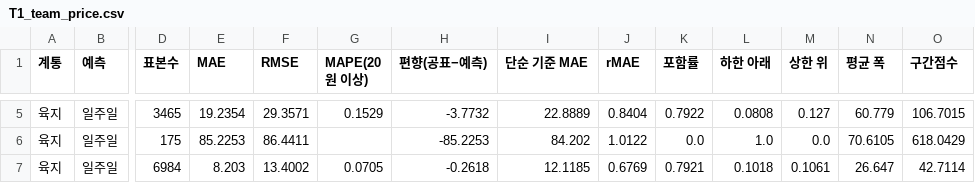
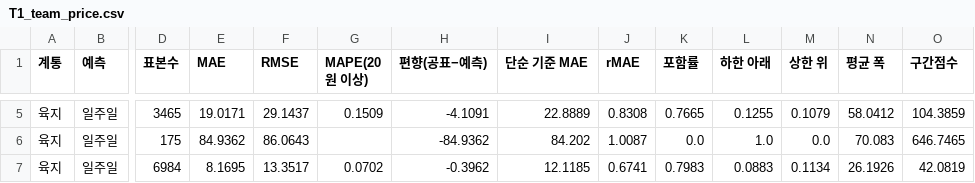
Before and after one commit to enhn16/SMPprediction, a CSV file: smp_forecast_app/outputs/tables/T1_team_price.csv, drawn as a sheet; only a part is shown, gaps mark what is left out; the diff covers the shown part only; the diff names each change by its address in the sheet, - before the commit and + after, or states it on an @@ line.

```diff
--- a/smp_forecast_app/outputs/tables/T1_team_price.csv
+++ b/smp_forecast_app/outputs/tables/T1_team_price.csv
-E5 (MAE): 19.2354
+E5 (MAE): 19.0171
-F5 (RMSE): 29.3571
+F5 (RMSE): 29.1437
-G5 (MAPE(20원 이상)): 0.1529
+G5 (MAPE(20원 이상)): 0.1509
-H5 (편향(공표−예측)): -3.7732
+H5 (편향(공표−예측)): -4.1091
-J5 (rMAE): 0.8404
+J5 (rMAE): 0.8308
-K5 (포함률): 0.7922
+K5 (포함률): 0.7665
-L5 (하한 아래): 0.0808
+L5 (하한 아래): 0.1255
-M5 (상한 위): 0.127
+M5 (상한 위): 0.1079
-N5 (평균 폭): 60.779
+N5 (평균 폭): 58.0412
-O5 (구간점수): 106.7015
+O5 (구간점수): 104.3859
-E6 (MAE): 85.2253
+E6 (MAE): 84.9362
-F6 (RMSE): 86.4411
+F6 (RMSE): 86.0643
-H6 (편향(공표−예측)): -85.2253
+H6 (편향(공표−예측)): -84.9362
-J6 (rMAE): 1.0122
+J6 (rMAE): 1.0087
-N6 (평균 폭): 70.6105
+N6 (평균 폭): 70.083
-O6 (구간점수): 618.0429
+O6 (구간점수): 646.7465
-E7 (MAE): 8.203
+E7 (MAE): 8.1695
-F7 (RMSE): 13.4002
+F7 (RMSE): 13.3517
-G7 (MAPE(20원 이상)): 0.0705
+G7 (MAPE(20원 이상)): 0.0702
-H7 (편향(공표−예측)): -0.2618
+H7 (편향(공표−예측)): -0.3962
-J7 (rMAE): 0.6769
+J7 (rMAE): 0.6741
-K7 (포함률): 0.7921
+K7 (포함률): 0.7983
-L7 (하한 아래): 0.1018
+L7 (하한 아래): 0.0883
-M7 (상한 위): 0.1061
+M7 (상한 위): 0.1134
-N7 (평균 폭): 26.647
+N7 (평균 폭): 26.1926
-O7 (구간점수): 42.7114
+O7 (구간점수): 42.0819
```
Also changed, not shown: 134 edited cells elsewhere in this file, 58 other files.
